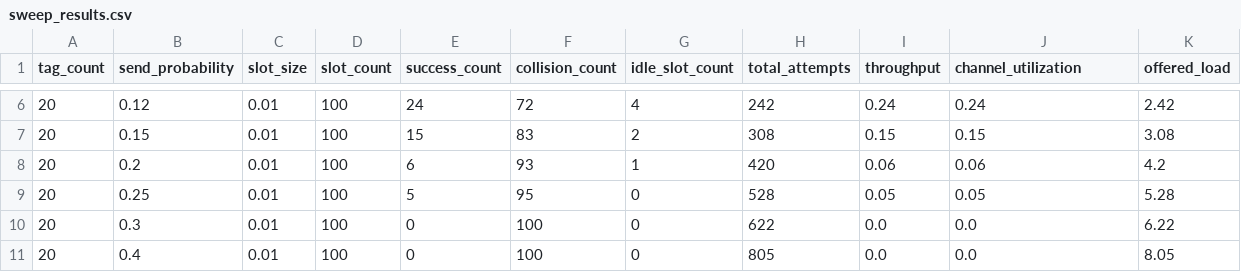
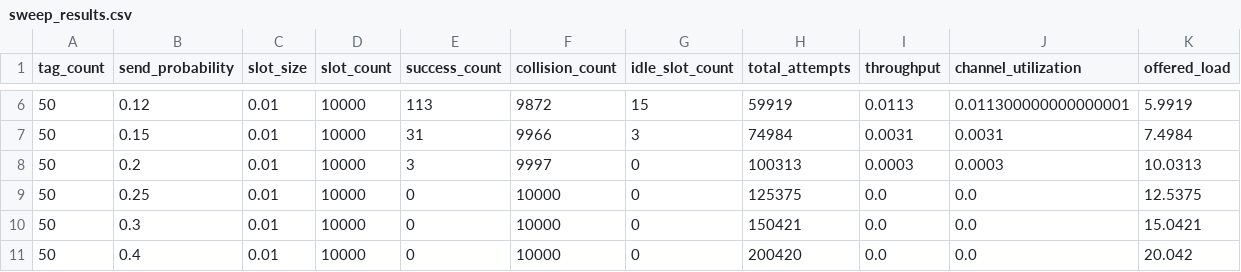
Before and after one commit to janfeise/RFID-Lab, a CSV file: lab 3/results/csv/sweep_results.csv, drawn as a sheet; only a part is shown, gaps mark what is left out; the diff covers the shown part only.

```diff
--- a/lab 3/results/csv/sweep_results.csv
+++ b/lab 3/results/csv/sweep_results.csv
@@ -6,6 +6,6 @@ tag_count,send_probability,slot_size,slot_count,success_count,collision_count,id
-20,0.12,0.01,100,24,72,4,242,0.24,0.24,2.42
-20,0.15,0.01,100,15,83,2,308,0.15,0.15,3.08
-20,0.2,0.01,100,6,93,1,420,0.06,0.06,4.2
-20,0.25,0.01,100,5,95,0,528,0.05,0.05,5.28
-20,0.3,0.01,100,0,100,0,622,0.0,0.0,6.22
-20,0.4,0.01,100,0,100,0,805,0.0,0.0,8.05
+50,0.12,0.01,10000,113,9872,15,59919,0.0113,0.011300000000000001,5.9919
+50,0.15,0.01,10000,31,9966,3,74984,0.0031,0.0031,7.4984
+50,0.2,0.01,10000,3,9997,0,100313,0.0003,0.0003,10.0313
+50,0.25,0.01,10000,0,10000,0,125375,0.0,0.0,12.5375
+50,0.3,0.01,10000,0,10000,0,150421,0.0,0.0,15.0421
+50,0.4,0.01,10000,0,10000,0,200420,0.0,0.0,20.042
```
Also changed, not shown: 36 edited cells elsewhere in this file, lab 3/results/csv/tag_count_sweep_results.csv, 10 other files.
